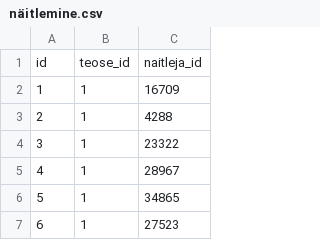
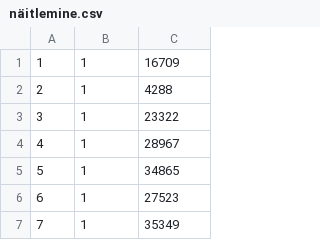
Before and after one commit to stlaisaar/Netflixi-kohandatud-andmestik, a CSV file: Kohandatud andmed/näitlemine.csv, drawn as a sheet; only a part is shown; the shorter side is filled out with more unchanged rows.

```diff
--- a/Kohandatud andmed/näitlemine.csv
+++ b/Kohandatud andmed/näitlemine.csv
@@ -1,2 +1 @@
-id,teose_id,naitleja_id
 1,1,16709
```
Also changed, not shown: Kohandatud andmed/isikud.csv, Kohandatud andmed/lavastamine.csv, 3 other files.
